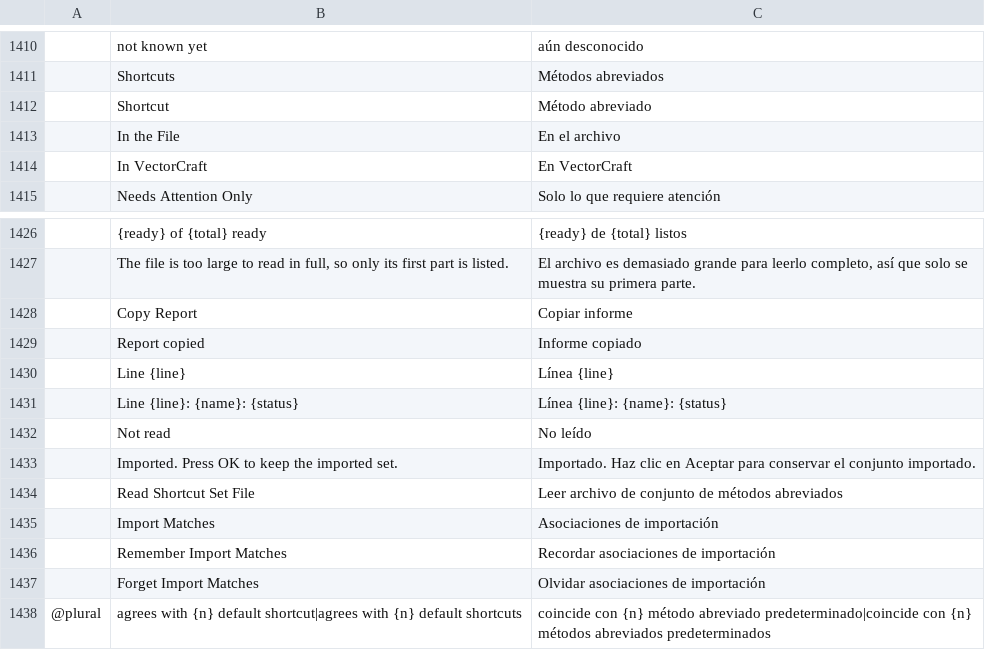
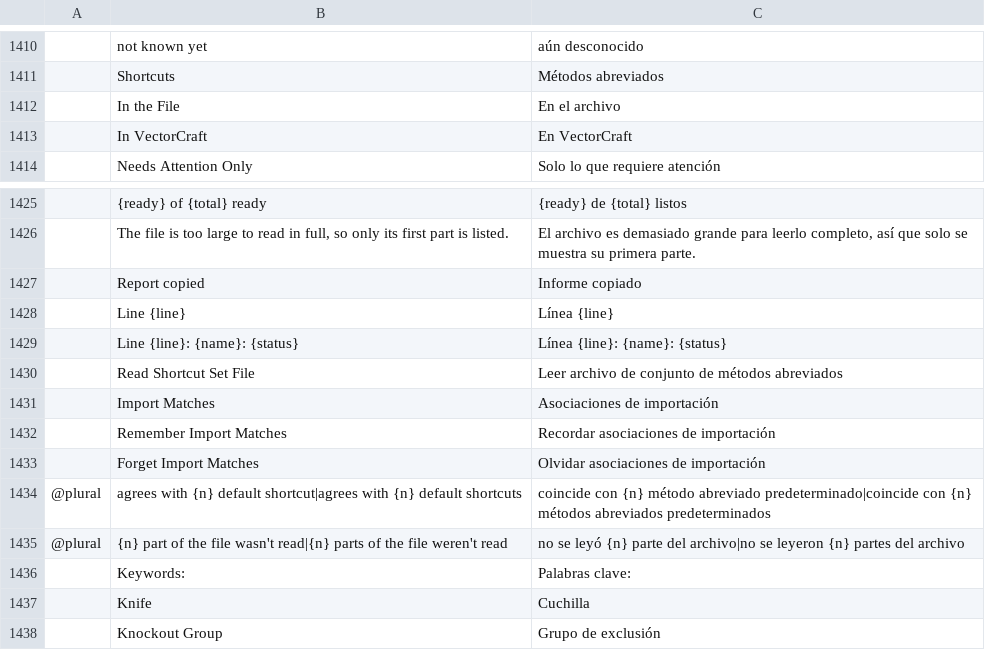
Before and after one commit to 00xJS/vectorcraft, a TSV file: crates/ui-egui/src/i18n/es.tsv, drawn as a sheet; only a part is shown, gaps mark what is left out; the shorter side is filled out with more unchanged rows.

Commit message:
i18n: remove Import Shortcut Set rows that the catalogs already have
Check Script (3374d077) added Copy Report and Not read to every catalog,
and es and fr gained Shortcut and the Imported message in a747daa3 and
9e39a6d1. The rows that Import Shortcut Set added for the same strings
became second entries, which bundled_catalogs_are_consistent rejects.
They are removed, 26 rows in cs, de, es, fr, hu, it, ja, ru, uk, zh-hans
and zh-hant, and the existing rows stay as they are.

```diff
--- a/crates/ui-egui/src/i18n/es.tsv
+++ b/crates/ui-egui/src/i18n/es.tsv
@@ -1411,3 +1411,2 @@
 	Shortcuts	Métodos abreviados
-	Shortcut	Método abreviado
 	In the File	En el archivo
@@ -1427,3 +1426,2 @@
 	The file is too large to read in full, so only its first part is listed.	El archivo es demasiado grande para leerlo completo, así que solo se muestra su primera parte.
-	Copy Report	Copiar informe
 	Report copied	Informe copiado
@@ -1431,4 +1429,2 @@
 	Line {line}: {name}: {status}	Línea {line}: {name}: {status}
-	Not read	No leído
-	Imported. Press OK to keep the imported set.	Importado. Haz clic en Aceptar para conservar el conjunto importado.
 	Read Shortcut Set File	Leer archivo de conjunto de métodos abreviados
```
Also changed, not shown: crates/ui-egui/src/i18n/fr.tsv, crates/ui-egui/src/i18n/hu.tsv, 8 other files.
